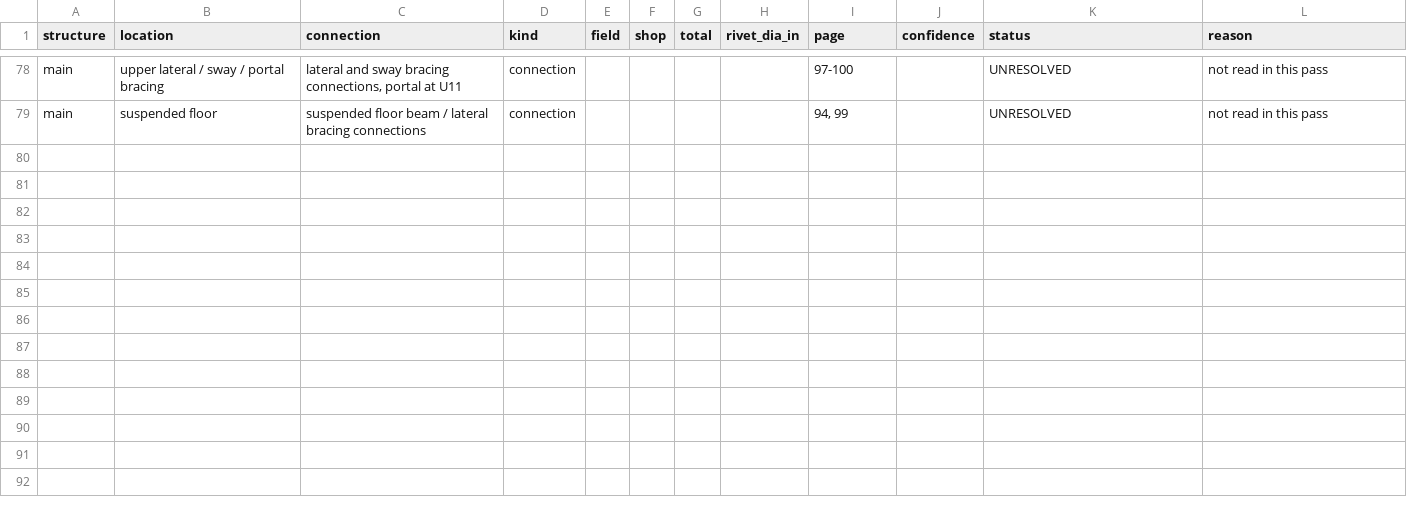
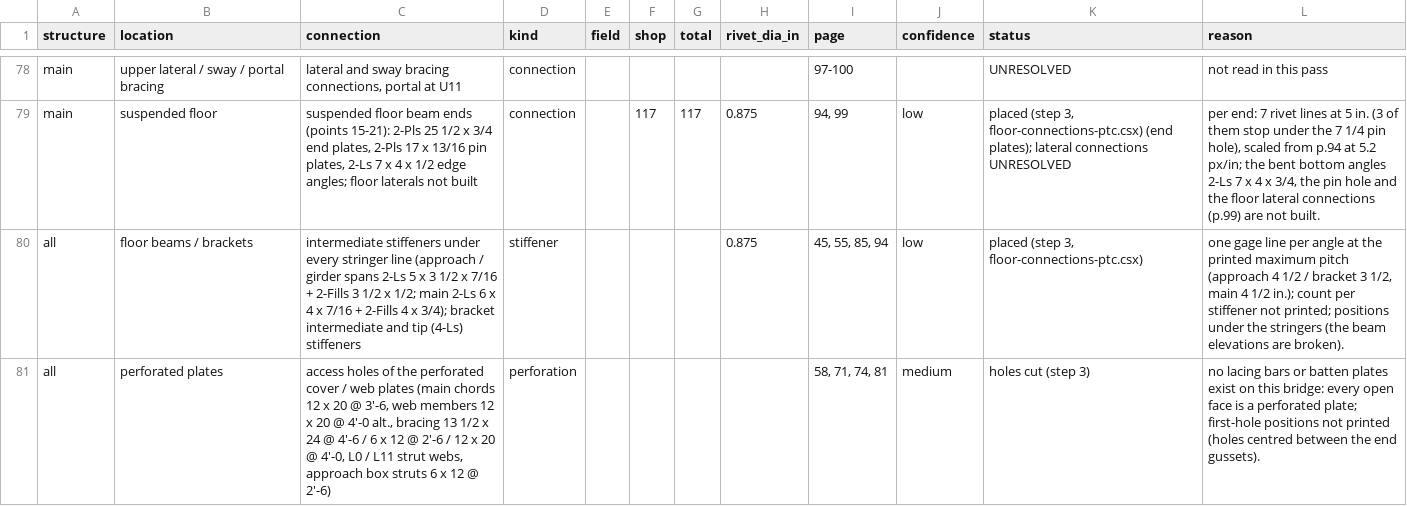
Before and after one commit to jefswat/Steel-Bridge-Bim, a CSV file: docs/plan-data/ptc-delaware-river/connections/rivet-counts-connections.csv, drawn as a sheet; only a part is shown, gaps mark what is left out; the diff covers the shown part only; the diff names each change by its address in the sheet, - before the commit and + after, or states it on an @@ line.

```diff
--- a/docs/plan-data/ptc-delaware-river/connections/rivet-counts-connections.csv
+++ b/docs/plan-data/ptc-delaware-river/connections/rivet-counts-connections.csv
-C79 (connection): …floor beam / lateral bracing connections
+C79 (connection): …floor beam ends (points 15-21): 2-Pls 25 1/2 x 3/4 end plates, 2-Pls 17 x 13/16 pin plates, 2-Ls 7 x 4 x 1/2 edge angles; floor laterals not built
-F79 (shop): (empty)
+F79 (shop): 117
-G79 (total): (empty)
+G79 (total): 117
-H79 (rivet_dia_in): (empty)
+H79 (rivet_dia_in): 0.875
-J79 (confidence): (empty)
+J79 (confidence): low
-K79 (status): UNRESOLVED
+K79 (status): placed (step 3, floor-connections-ptc.csx) (end plates); lateral connections UNRESOLVED
-L79 (reason): not read in this pass
+L79 (reason): per end: 7 rivet lines at 5 in. (3 of them stop under the 7 1/4 pin hole), scaled from p.94 at 5.2 px/in; the bent bottom angles 2-Ls 7 x 4 x 3/4, the pin hole and the floor lateral connections (p.99) are not built.
+row 80: all | floor beams / brackets | intermediate stiffeners under every stringer line (approach / girder spans 2-Ls 5 x 3 1/2 x 7/16 + 2-Fills 3 1/2 x 1/2; main 2-Ls 6 x 4 x 7/16 + 2-Fills 4 x 3/4); bracket intermediate and tip (4-Ls) stiffeners | stiffener |  |  |  | 0.875 | 45, 55, 85, 94 | low | placed (step 3, floor-connections-ptc.csx) | one gage line per angle at the printed maximum pitch (approach 4 1/2 / bracket 3 1/2, main 4 1/2 in.); count per stiffener not printed; positions under the stringers (the beam elevations are broken).
+row 81: all | perforated plates | access holes of the perforated cover / web plates (main chords 12 x 20 @ 3'-6, web members 12 x 20 @ 4'-0 alt., bracing 13 1/2 x 24 @ 4'-6 / 6 x 12 @ 2'-6 / 12 x 20 @ 4'-0, L0 / L11 strut webs, approach box struts 6 x 12 @ 2'-6) | perforation |  |  |  |  | 58, 71, 74, 81 | medium | holes cut (step 3) | no lacing bars or batten plates exist on this bridge: every open face is a perforated plate; first-hole positions not printed (holes centred between the end gussets).
```
Also changed, not shown: 32 edited cells elsewhere in this file.
